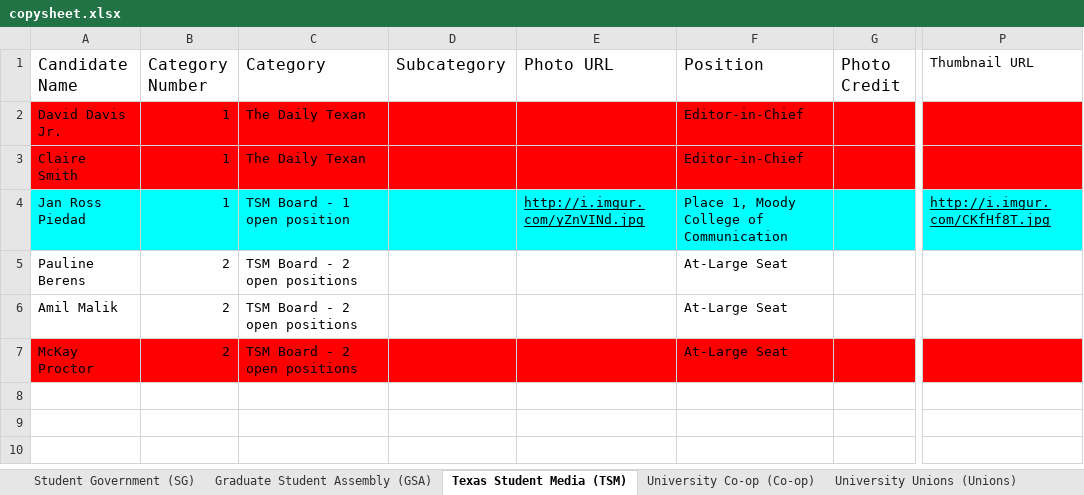
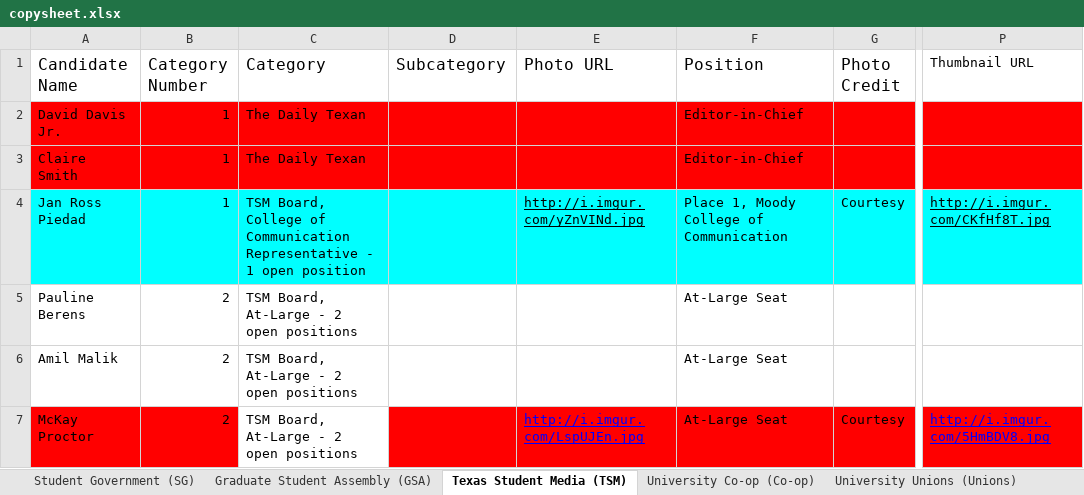
Before and after one commit to sc1f/hd49-expl, an Excel workbook: backend/copysheet.xlsx, sheet Texas Student Media (TSM), drawn as a sheet; only a part is shown, gaps mark what is left out; values as stored, in another font and other column widths than the file's, no borders; charts and pictures not drawn; the diff names each change by its address in the sheet, - before the commit and + after, or states it on an @@ line.

```diff
--- a/backend/copysheet.xlsx (sheet Texas Student Media (TSM))
+++ b/backend/copysheet.xlsx (sheet Texas Student Media (TSM))
-C4 (Category): TSM Board - 1…
+C4 (Category): TSM Board, College of Communication Representative - 1…
-G4 (Photo Credit): (empty)
+G4 (Photo Credit): Courtesy
-C5:C7 (Category): TSM Board - 2 open positions
+C5:C7 (Category): TSM Board, At-Large - 2 open positions
-C7 fill: #FF0000
+C7 fill: none
-E7 (Photo URL): (empty)
+E7 (Photo URL): http://i.imgur.com/LspUJEn.jpg
-G7 (Photo Credit): (empty)
+G7 (Photo Credit): Courtesy
-P7 (Thumbnail URL): (empty)
+P7 (Thumbnail URL): http://i.imgur.com/5HmBDV8.jpg
```
Also changed, not shown: sheet Student Government (SG), sheet University Unions (Unions), sheet University Co-op (Co-op), sheet metadata, sheet Graduate Student Assembly (GSA), 5 other files.
